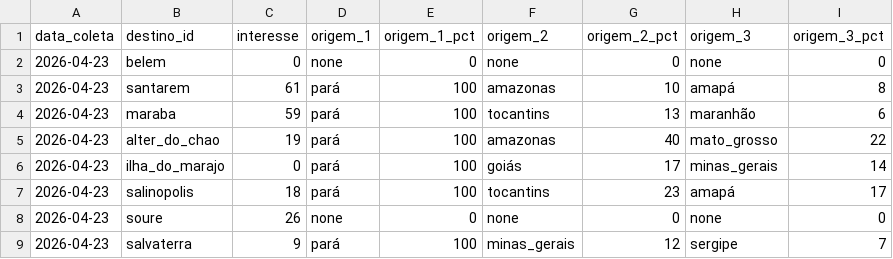
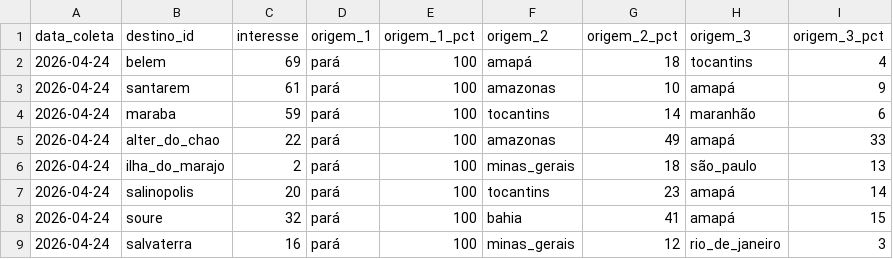
Before and after one commit to LIEZIOABR/pulse-amazonia, a CSV file: coleta-trends-para.csv, drawn as a sheet; only a part is shown; the diff covers the shown part only.

```diff
--- a/coleta-trends-para.csv
+++ b/coleta-trends-para.csv
@@ -1,9 +1,9 @@
 data_coleta,destino_id,interesse,origem_1,origem_1_pct,origem_2,origem_2_pct,origem_3,origem_3_pct
-2026-04-23,belem,0,none,0,none,0,none,0
-2026-04-23,santarem,61,pará,100,amazonas,10,amapá,8
-2026-04-23,maraba,59,pará,100,tocantins,13,maranhão,6
-2026-04-23,alter_do_chao,19,pará,100,amazonas,40,mato_grosso,22
-2026-04-23,ilha_do_marajo,0,pará,100,goiás,17,minas_gerais,14
-2026-04-23,salinopolis,18,pará,100,tocantins,23,amapá,17
-2026-04-23,soure,26,none,0,none,0,none,0
-2026-04-23,salvaterra,9,pará,100,minas_gerais,12,sergipe,7
+2026-04-24,belem,69,pará,100,amapá,18,tocantins,4
+2026-04-24,santarem,61,pará,100,amazonas,10,amapá,9
+2026-04-24,maraba,59,pará,100,tocantins,14,maranhão,6
+2026-04-24,alter_do_chao,22,pará,100,amazonas,49,amapá,33
+2026-04-24,ilha_do_marajo,2,pará,100,minas_gerais,18,são_paulo,13
+2026-04-24,salinopolis,20,pará,100,tocantins,23,amapá,14
+2026-04-24,soure,32,pará,100,bahia,41,amapá,15
+2026-04-24,salvaterra,16,pará,100,minas_gerais,12,rio_de_janeiro,3
```
Also changed, not shown: 31 edited cells elsewhere in this file, coleta-concorrentes-nacionais.csv.
